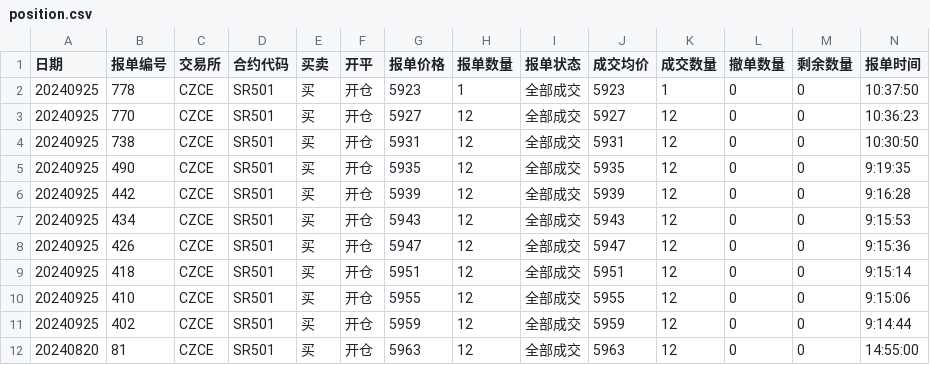
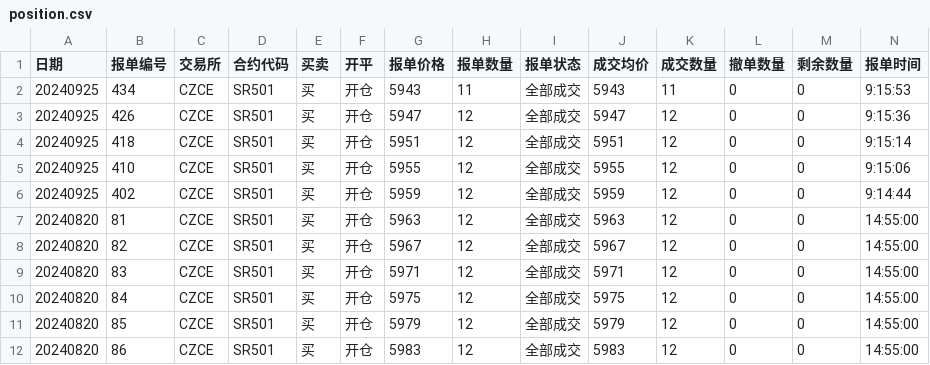
Before and after one commit to qHxgre/CTA, a CSV file: GridTrading/tools/position.csv, drawn as a sheet; only a part is shown; the shorter side is filled out with more unchanged rows; removed rows and columns are numbered as before the commit, all else as after; rows hold the shown columns only; the diff names each change by its address in the sheet, - before the commit and + after, or states it on an @@ line.

```diff
--- a/GridTrading/tools/position.csv
+++ b/GridTrading/tools/position.csv
-row 2: 20240925 | 778 | CZCE | SR501 | 买 | 开仓 | 5923 | 1 | 全部成交 | 5923 | 1 | 0 | 0 | 10:37:50
-row 3: 20240925 | 770 | CZCE | SR501 | 买 | 开仓 | 5927 | 12 | 全部成交 | 5927 | 12 | 0 | 0 | 10:36:23
-row 4: 20240925 | 738 | CZCE | SR501 | 买 | 开仓 | 5931 | 12 | 全部成交 | 5931 | 12 | 0 | 0 | 10:30:50
-row 5: 20240925 | 490 | CZCE | SR501 | 买 | 开仓 | 5935 | 12 | 全部成交 | 5935 | 12 | 0 | 0 | 9:19:35
-row 6: 20240925 | 442 | CZCE | SR501 | 买 | 开仓 | 5939 | 12 | 全部成交 | 5939 | 12 | 0 | 0 | 9:16:28
-H2 (报单数量): 12
+H2 (报单数量): 11
-K2 (成交数量): 12
+K2 (成交数量): 11
```
Also changed, not shown: 6 other files.
